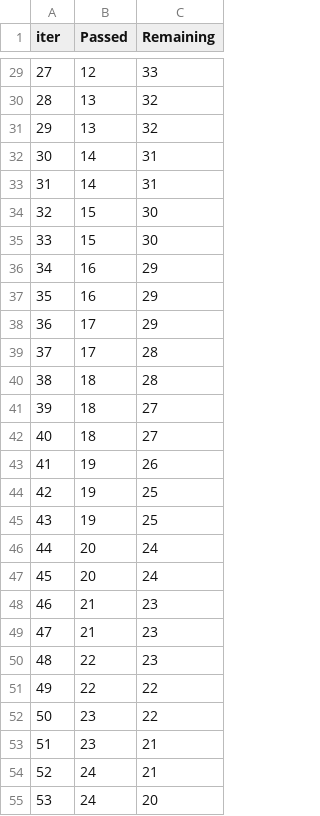
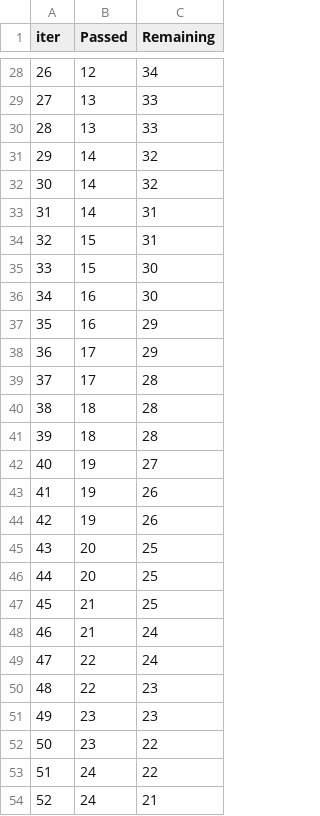
Before and after one commit to veyselaytekin1/mlproject, a TSV file: catboost_info/time_left.tsv, drawn as a sheet; only a part is shown, gaps mark what is left out; removed rows and columns are numbered as before the commit, all else as after; the diff covers the shown part only; the diff names each change by its address in the sheet, - before the commit and + after, or states it on an @@ line.

```diff
--- a/catboost_info/time_left.tsv
+++ b/catboost_info/time_left.tsv
@@ column A (iter) renumbered between rows 3 and 97 @@
-C28 (Remaining): 33
+C28 (Remaining): 34
-C29:C30 (Remaining): 32
+C29:C30 (Remaining): 33
+row 31: 29 | 14 | 32
+row 32: 30 | 14 | 32
-B34 (Passed): 14
+B34 (Passed): 15
-row 35: 33 | 15 | 30
-C36 (Remaining): 29
+C36 (Remaining): 30
-C41 (Remaining): 27
+C41 (Remaining): 28
-B42 (Passed): 18
+B42 (Passed): 19
-C44 (Remaining): 25
+C44 (Remaining): 26
-row 45: 43 | 19 | 25
-C45:C46 (Remaining): 24
+C45:C46 (Remaining): 25
-C47 (Remaining): 23
+C47 (Remaining): 25
-C48 (Remaining): 23
+C48 (Remaining): 24
+row 49: 47 | 22 | 24
-row 51: 49 | 22 | 22
+row 51: 49 | 23 | 23
-row 53: 51 | 23 | 21
+row 53: 51 | 24 | 22
-row 55: 53 | 24 | 20
```
Also changed, not shown: 13 added rows, 13 removed rows and 52 edited cells elsewhere in this file, 3 other files.
